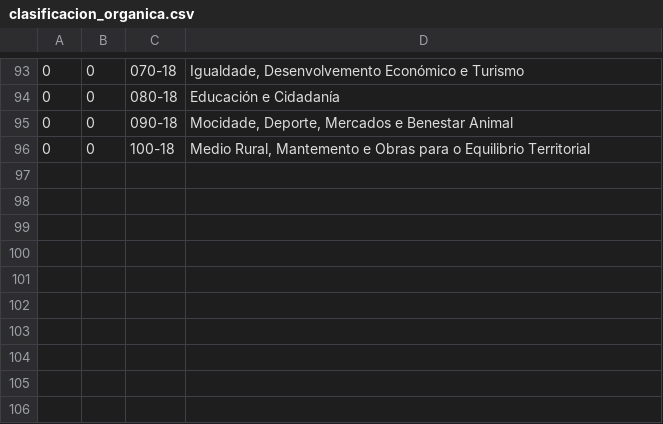
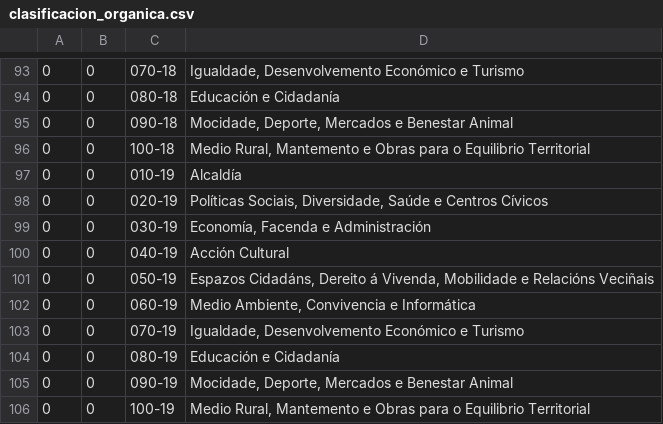
Before and after one commit to civio/presupuesto-santiago, a CSV file: data/gl/clasificacion_organica.csv, drawn as a sheet; only a part is shown, gaps mark what is left out.

```diff
--- a/data/gl/clasificacion_organica.csv
+++ b/data/gl/clasificacion_organica.csv
@@ -96 +96,11 @@
 0,0,100-18,"Medio Rural, Mantemento e Obras para o Equilibrio Territorial"
+0,0,010-19,Alcaldía
+0,0,020-19,"Políticas Sociais, Diversidade, Saúde e Centros Cívicos"
+0,0,030-19,"Economía, Facenda e Administración"
+0,0,040-19,Acción Cultural
+0,0,050-19,"Espazos Cidadáns, Dereito á Vivenda, Mobilidade e Relacións Veciñais"
+0,0,060-19,"Medio Ambiente, Convivencia e Informática"
+0,0,070-19,"Igualdade, Desenvolvemento Económico e Turismo"
+0,0,080-19,Educación e Cidadanía
+0,0,090-19,"Mocidade, Deporte, Mercados e Benestar Animal"
+0,0,100-19,"Medio Rural, Mantemento e Obras para o Equilibrio Territorial"
```
Also changed, not shown: data/es/clasificacion_organica.csv, 3 other files.
